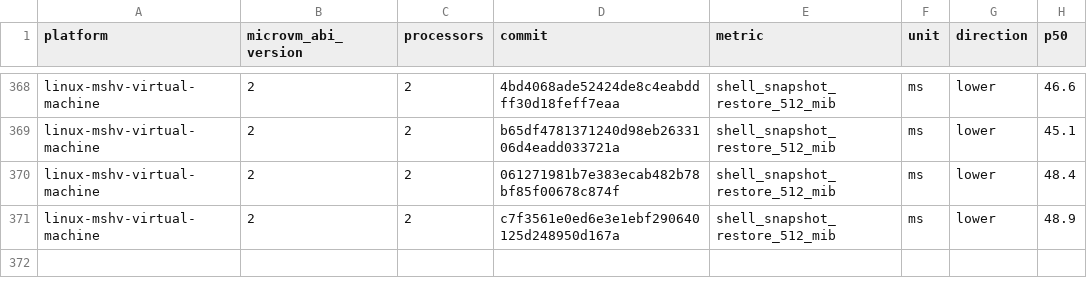
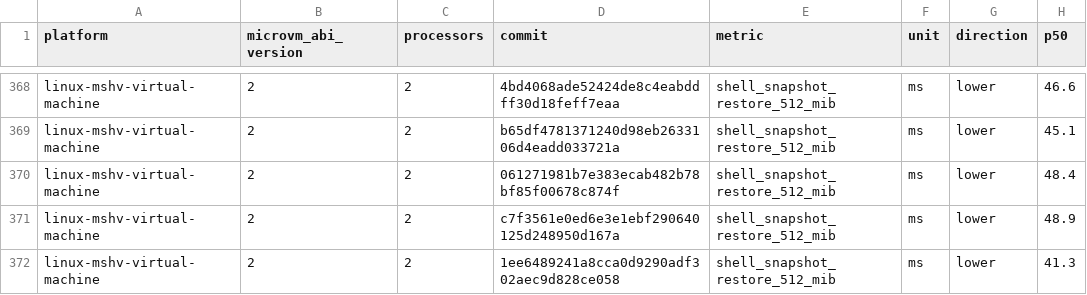
Before and after one commit to Jbansal2/nvx, a CSV file: data/linux-mshv-virtual-machine-microvm-v2-2vcpu.csv, drawn as a sheet; only a part is shown, gaps mark what is left out; the diff names each change by its address in the sheet, - before the commit and + after, or states it on an @@ line.

```diff
--- a/data/linux-mshv-virtual-machine-microvm-v2-2vcpu.csv
+++ b/data/linux-mshv-virtual-machine-microvm-v2-2vcpu.csv
+row 372: linux-mshv-virtual-machine | 2 | 2 | 1ee6489241a8cca0d9290adf302aec9d828ce058 | shell_snapshot_restore_512_mib | ms | lower | 41.3
```
Also changed, not shown: data/linux-mshv-virtual-machine-microvm-v2-4vcpu.csv, data/linux-mshv-virtual-machine-microvm-v2-8vcpu.csv, 9 other files.
